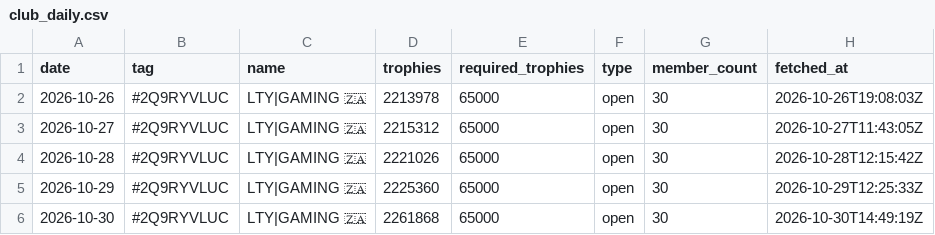
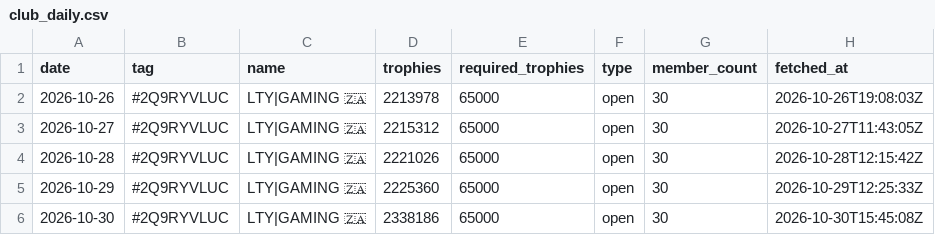
Before and after one commit to LTY-Gaming/Leaderboard, a CSV file: club_daily.csv, drawn as a sheet.

```diff
--- a/club_daily.csv
+++ b/club_daily.csv
@@ -5,2 +5,2 @@ date,tag,name,trophies,required_trophies,type,member_count,fetched_at
 2026-10-29,#2Q9RYVLUC,LTY|GAMING 🇿🇦,2225360,65000,open,30,2026-10-29T12:25:33Z
-2026-10-30,#2Q9RYVLUC,LTY|GAMING 🇿🇦,2261868,65000,open,30,2026-10-30T14:49:19Z
+2026-10-30,#2Q9RYVLUC,LTY|GAMING 🇿🇦,2338186,65000,open,30,2026-10-30T15:45:08Z
```
Also changed, not shown: club_members.csv, za_clubs.csv.
